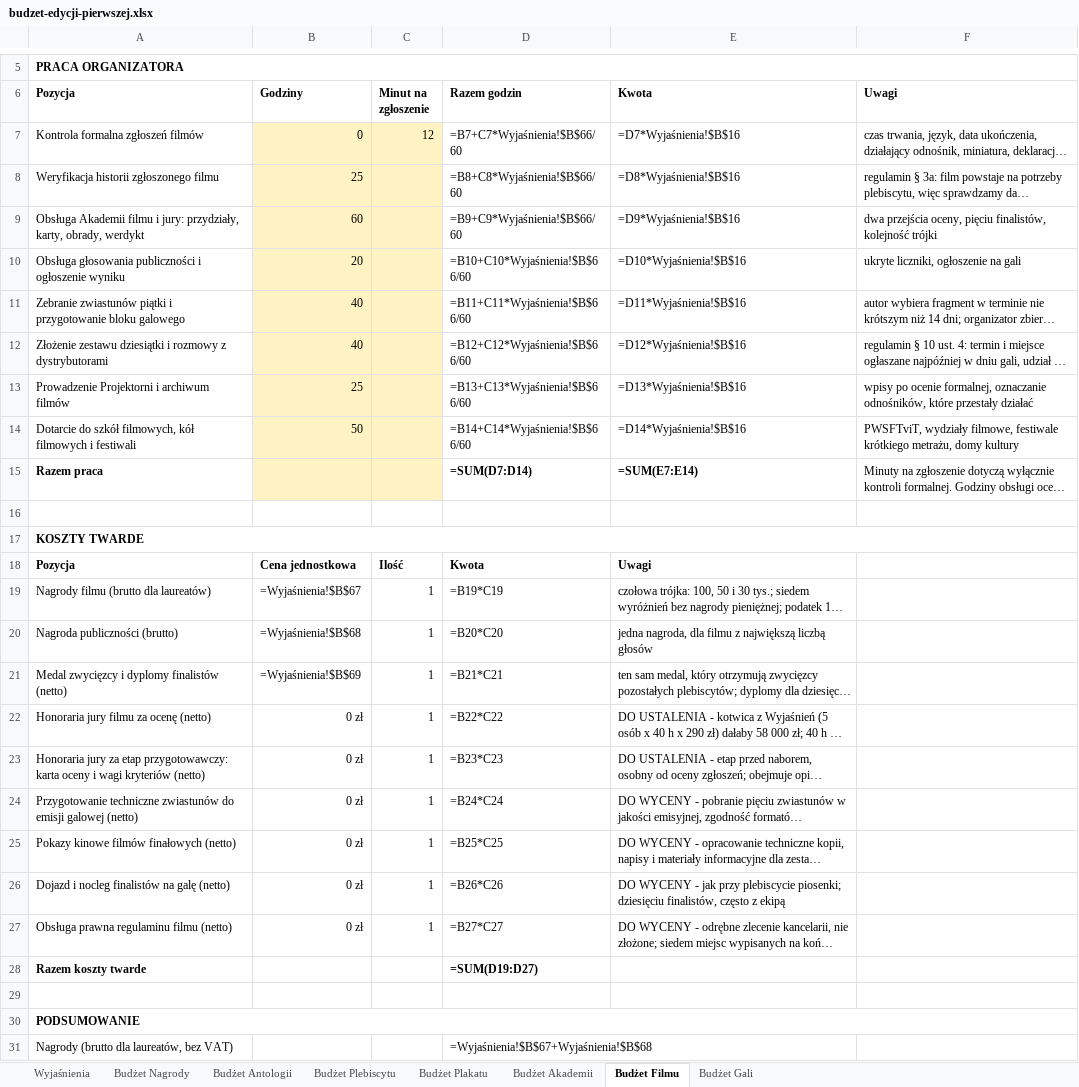
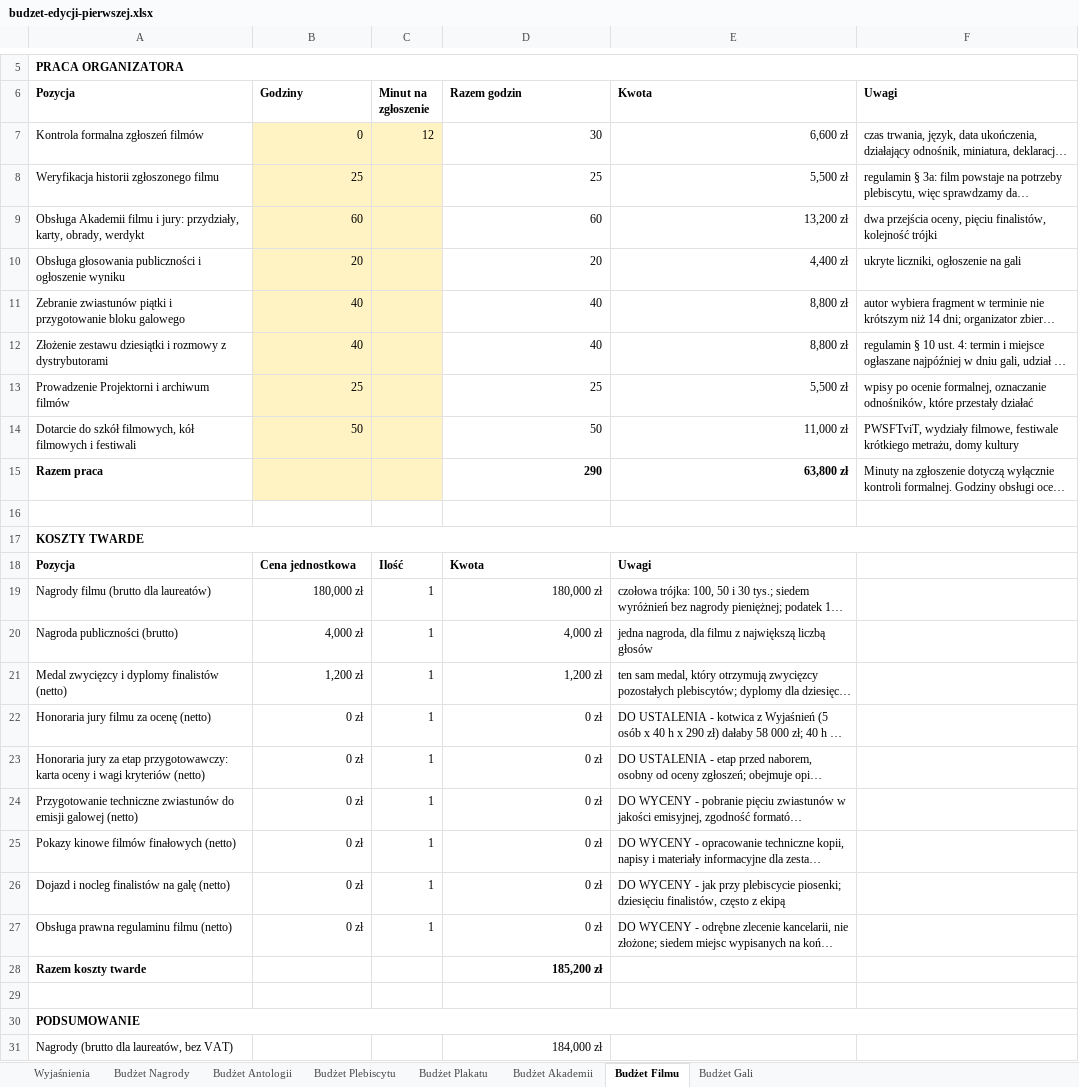
Before and after one commit to kolbinski/konstela, an Excel workbook: budzet-edycji-pierwszej.xlsx, sheet Budżet Filmu, drawn as a sheet; only a part is shown, gaps mark what is left out; long unchanged cells end in …; values as stored, in another font and other column widths than the file's, no borders; formulas without a stored value are shown as written; the diff covers the shown part only; the diff names each change by its address in the sheet, - before the commit and + after, or states it on an @@ line.

```diff
--- a/budzet-edycji-pierwszej.xlsx (sheet Budżet Filmu)
+++ b/budzet-edycji-pierwszej.xlsx (sheet Budżet Filmu)
-D7 (Razem godzin): =B7+C7*Wyjaśnienia!$B$66/60
+D7 (Razem godzin): 30
-E7 (Kwota): =D7*Wyjaśnienia!$B$16
+E7 (Kwota): 6,600 zł
-D8 (Razem godzin): =B8+C8*Wyjaśnienia!$B$66/60
+D8 (Razem godzin): 25
-E8 (Kwota): =D8*Wyjaśnienia!$B$16
+E8 (Kwota): 5,500 zł
-D9 (Razem godzin): =B9+C9*Wyjaśnienia!$B$66/60
+D9 (Razem godzin): 60
-E9 (Kwota): =D9*Wyjaśnienia!$B$16
+E9 (Kwota): 13,200 zł
-D10 (Razem godzin): =B10+C10*Wyjaśnienia!$B$66/60
+D10 (Razem godzin): 20
-E10 (Kwota): =D10*Wyjaśnienia!$B$16
+E10 (Kwota): 4,400 zł
-D11 (Razem godzin): =B11+C11*Wyjaśnienia!$B$66/60
+D11 (Razem godzin): 40
-E11 (Kwota): =D11*Wyjaśnienia!$B$16
+E11 (Kwota): 8,800 zł
-D12 (Razem godzin): =B12+C12*Wyjaśnienia!$B$66/60
+D12 (Razem godzin): 40
-E12 (Kwota): =D12*Wyjaśnienia!$B$16
+E12 (Kwota): 8,800 zł
-D13 (Razem godzin): =B13+C13*Wyjaśnienia!$B$66/60
+D13 (Razem godzin): 25
-E13 (Kwota): =D13*Wyjaśnienia!$B$16
+E13 (Kwota): 5,500 zł
-D14 (Razem godzin): =B14+C14*Wyjaśnienia!$B$66/60
+D14 (Razem godzin): 50
-E14 (Kwota): =D14*Wyjaśnienia!$B$16
+E14 (Kwota): 11,000 zł
-D15 (Razem godzin): =SUM(D7:D14)
+D15 (Razem godzin): 290
-E15 (Kwota): =SUM(E7:E14)
+E15 (Kwota): 63,800 zł
-B19 (Godziny): =Wyjaśnienia!$B$67
+B19 (Godziny): 180,000 zł
-D19 (Razem godzin): =B19*C19
+D19 (Razem godzin): 180,000 zł
-B20 (Godziny): =Wyjaśnienia!$B$68
+B20 (Godziny): 4,000 zł
-D20 (Razem godzin): =B20*C20
+D20 (Razem godzin): 4,000 zł
-B21 (Godziny): =Wyjaśnienia!$B$69
+B21 (Godziny): 1,200 zł
-D21 (Razem godzin): =B21*C21
+D21 (Razem godzin): 1,200 zł
-D22 (Razem godzin): =B22*C22
+D22 (Razem godzin): 0 zł
-D23 (Razem godzin): =B23*C23
+D23 (Razem godzin): 0 zł
-D24 (Razem godzin): =B24*C24
+D24 (Razem godzin): 0 zł
-D25 (Razem godzin): =B25*C25
+D25 (Razem godzin): 0 zł
-D26 (Razem godzin): =B26*C26
+D26 (Razem godzin): 0 zł
-D27 (Razem godzin): =B27*C27
+D27 (Razem godzin): 0 zł
-D28 (Razem godzin): =SUM(D19:D27)
+D28 (Razem godzin): 185,200 zł
-D31 (Razem godzin): =Wyjaśnienia!$B$67+Wyjaśnienia!$B$68
+D31 (Razem godzin): 184,000 zł
```
Also changed, not shown: 6 edited cells elsewhere in this sheet, sheet Budżet Akademii, sheet Budżet Plakatu, sheet Budżet Nagrody, sheet Budżet Antologii, sheet Budżet Plebiscytu, sheet Budżet Gali, 1 more sheet, 6 other files.
